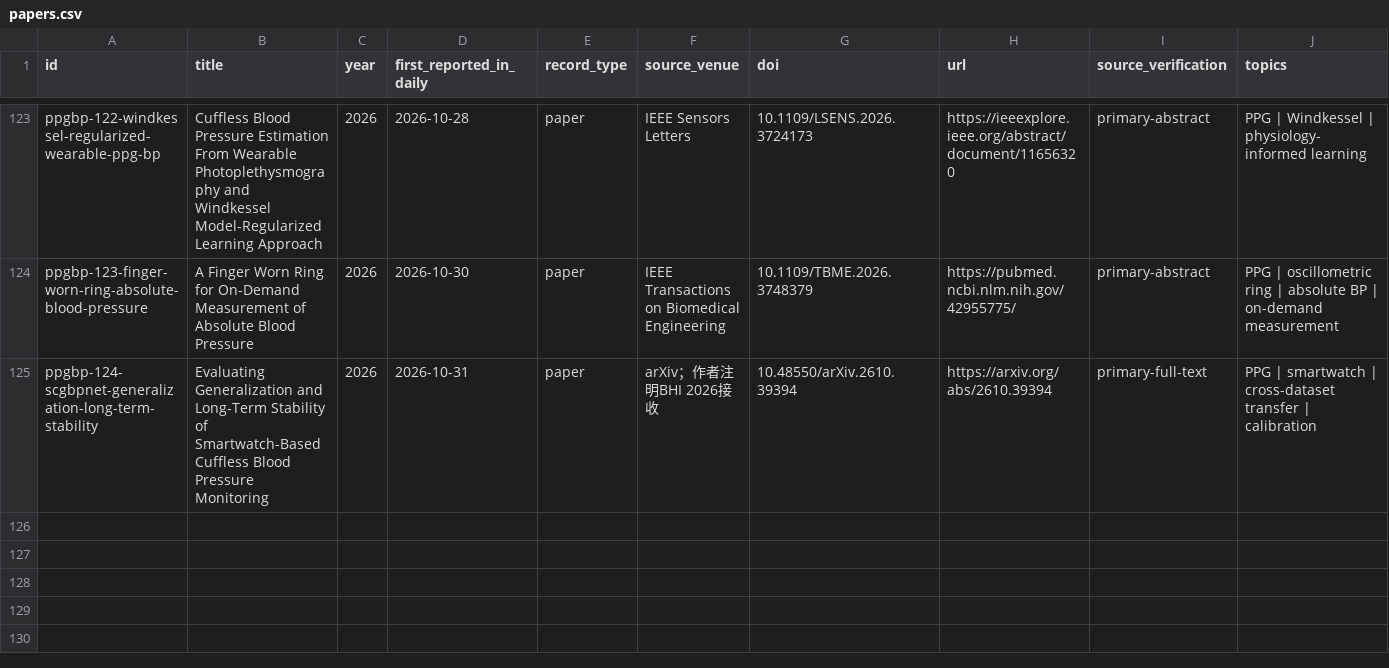
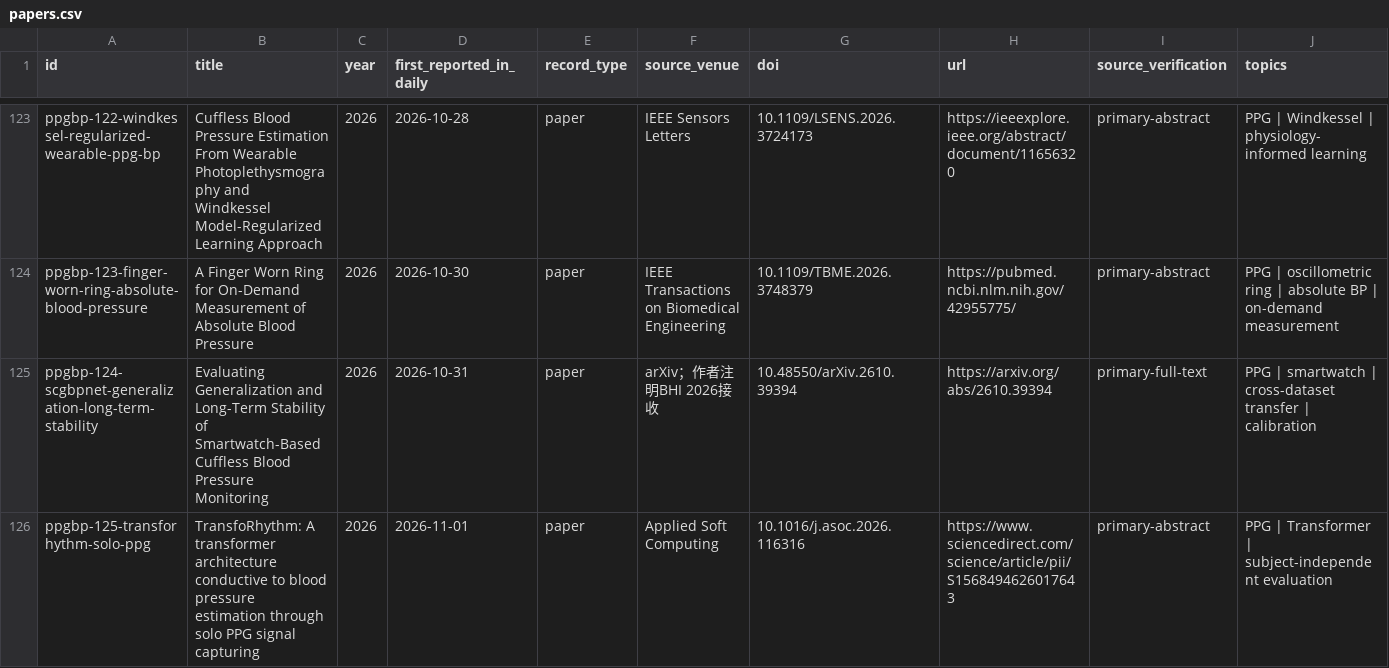
Before and after one commit to zaczdw/PPG-BP-Research-Tracker, a CSV file: data/papers.csv, drawn as a sheet; only a part is shown, gaps mark what is left out; rows hold the shown columns only; the diff names each change by its address in the sheet, - before the commit and + after, or states it on an @@ line.

```diff
--- a/data/papers.csv
+++ b/data/papers.csv
+row 126: ppgbp-125-transforhythm-solo-ppg | TransfoRhythm: A transformer architecture conductive to blood pressure estimation through solo PPG signal capturing | 2026 | 2026-11-01 | paper | Applied Soft Computing | 10.1016/j.asoc.2026.116316 | https://www.sciencedirect.com/science/article/pii/S1568494626017643 | primary-abstract | PPG | Transformer | subject-independent evaluation
```
Also changed, not shown: public/data/papers.csv, site/data/papers.csv, 8 other files.
